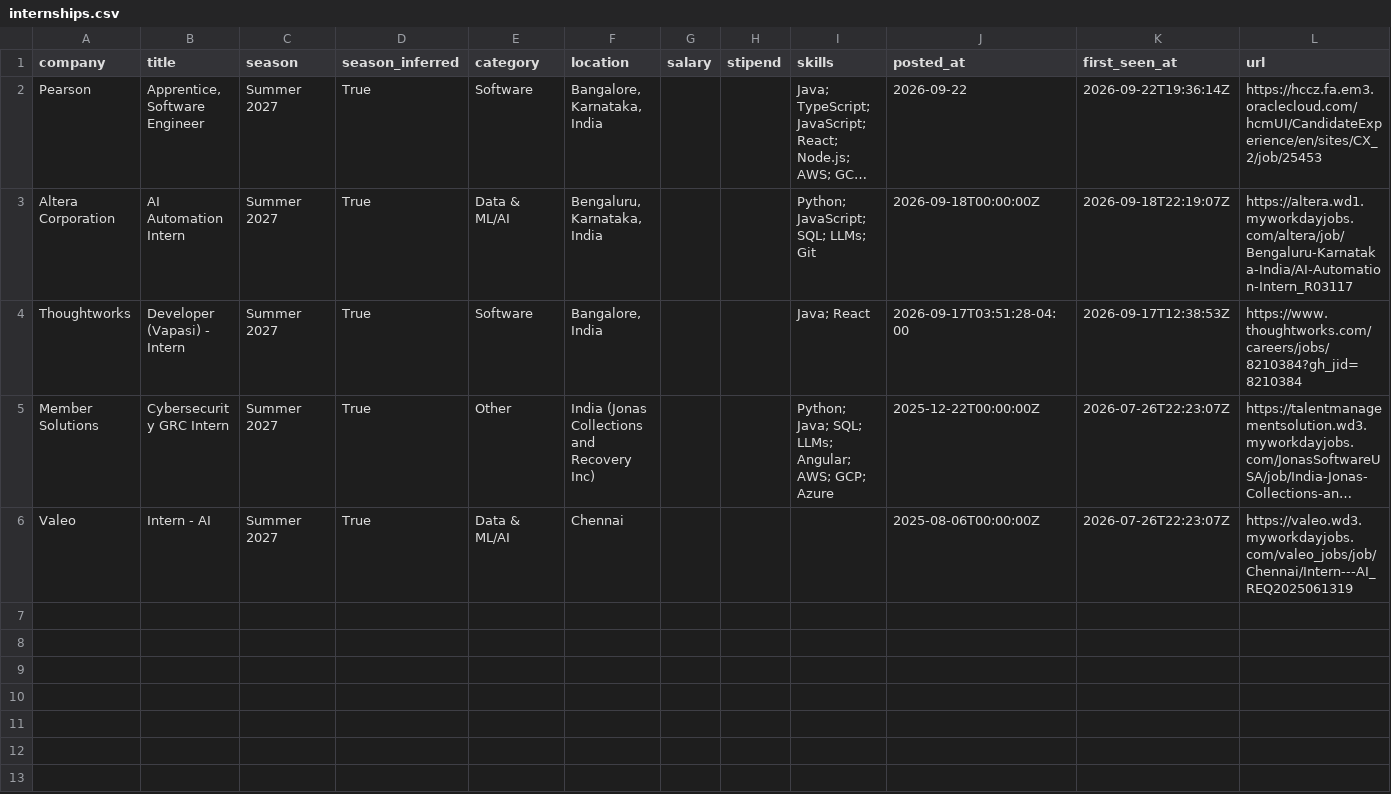
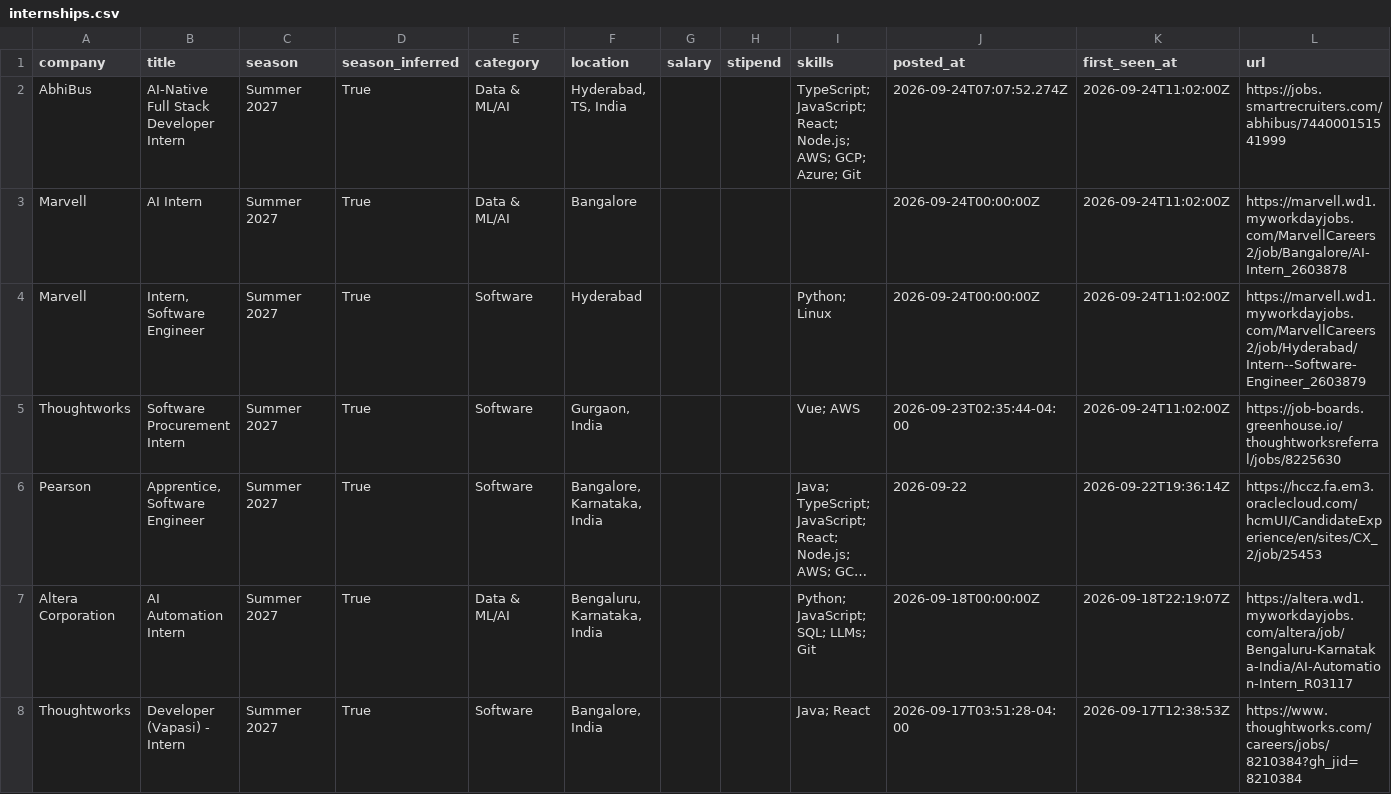
Before and after one commit to Rohan-droid7341/internship-engine-india, a CSV file: data/internships.csv, drawn as a sheet; only a part is shown; the shorter side is filled out with more unchanged rows; long unchanged cells end in …; the diff names each change by its address in the sheet, - before the commit and + after, or states it on an @@ line.

Commit message:
chore: update internships (2026-09-24 11:02 UTC)

```diff
--- a/data/internships.csv
+++ b/data/internships.csv
+row 2: AbhiBus | AI-Native Full Stack Developer Intern | Summer 2027 | True | Data & ML/AI | Hyderabad, TS, India |  |  | TypeScript; JavaScript; React; Node.js; AWS; GCP; Azure; Git | 2026-09-24T07:07:52.274Z | 2026-09-24T11:02:00Z | https://jobs.smartrecruiters.com/abhibus/744000151541999
+row 3: Marvell | AI Intern | Summer 2027 | True | Data & ML/AI | Bangalore |  |  |  | 2026-09-24T00:00:00Z | 2026-09-24T11:02:00Z | https://marvell.wd1.myworkdayjobs.com/MarvellCareers2/job/Bangalore/AI-Intern_2603878
+row 4: Marvell | Intern, Software Engineer | Summer 2027 | True | Software | Hyderabad |  |  | Python; Linux | 2026-09-24T00:00:00Z | 2026-09-24T11:02:00Z | https://marvell.wd1.myworkdayjobs.com/MarvellCareers2/job/Hyderabad/Intern--Software-Engineer_2603879
+row 5: Thoughtworks | Software Procurement Intern | Summer 2027 | True | Software | Gurgaon, India |  |  | Vue; AWS | 2026-09-23T02:35:44-04:00 | 2026-09-24T11:02:00Z | https://job-boards.greenhouse.io/thoughtworksreferral/jobs/8225630
```
Also changed, not shown: 14 other files.
